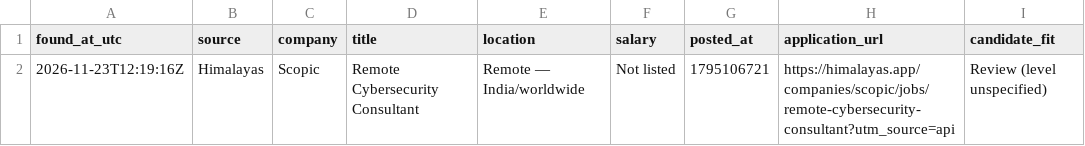
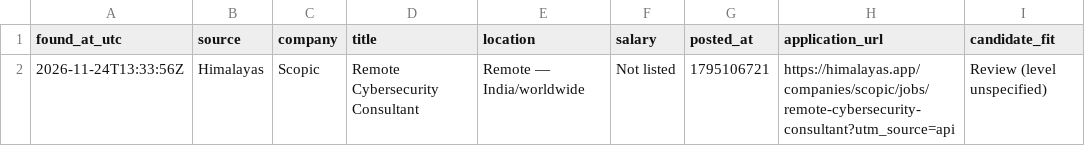
Before and after one commit to rithin-cyber/python-security-tools, a CSV file: job-search/data/india_cybersecurity_jobs.csv, drawn as a sheet; only a part is shown; the diff names each change by its address in the sheet, - before the commit and + after, or states it on an @@ line.

```diff
--- a/job-search/data/india_cybersecurity_jobs.csv
+++ b/job-search/data/india_cybersecurity_jobs.csv
-A2 (found_at_utc): 2026-11-23T12:19:16Z
+A2 (found_at_utc): 2026-11-24T13:33:56Z
```
Also changed, not shown: 2 other files.
